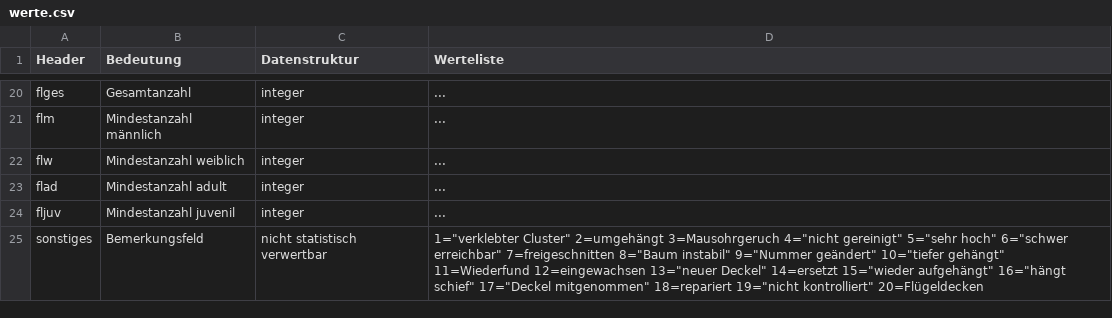
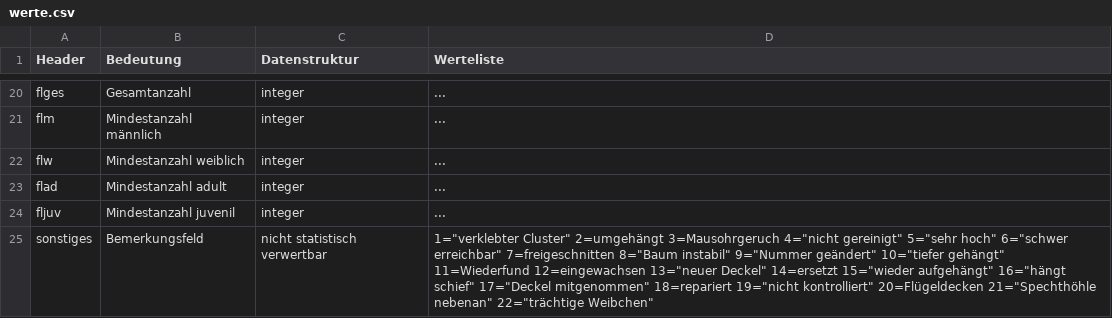
Before and after one commit to KaiLemke/bats, a CSV file: werte.csv, drawn as a sheet; only a part is shown, gaps mark what is left out.

```diff
--- a/werte.csv
+++ b/werte.csv
@@ -24,2 +24,2 @@ flad,Mindestanzahl adult,integer,...
 fljuv,Mindestanzahl juvenil,integer,...
-sonstiges,Bemerkungsfeld,nicht statistisch verwertbar,1="verklebter Cluster" 2=umgehängt 3=Mausohrgeruch 4="nicht gereinigt" 5="sehr hoch" 6="schwer erreichbar" 7=freigeschnitten 8="Baum instabil" 9="Nummer geändert" 10="tiefer gehängt" 11=Wiederfund 12=eingewachsen 13="neuer Deckel" 14=ersetzt 15="wieder aufgehängt" 16="hängt schief" 17="Deckel mitgenommen" 18=repariert 19="nicht kontrolliert" 20=Flügeldecken
+sonstiges,Bemerkungsfeld,nicht statistisch verwertbar,1="verklebter Cluster" 2=umgehängt 3=Mausohrgeruch 4="nicht gereinigt" 5="sehr hoch" 6="schwer erreichbar" 7=freigeschnitten 8="Baum instabil" 9="Nummer geändert" 10="tiefer gehängt" 11=Wiederfund 12=eingewachsen 13="neuer Deckel" 14=ersetzt 15="wieder aufgehängt" 16="hängt schief" 17="Deckel mitgenommen" 18=repariert 19="nicht kontrolliert" 20=Flügeldecken 21="Spechthöhle nebenan" 22="trächtige Weibchen"
```
Also changed, not shown: gesamttabelle.csv.
